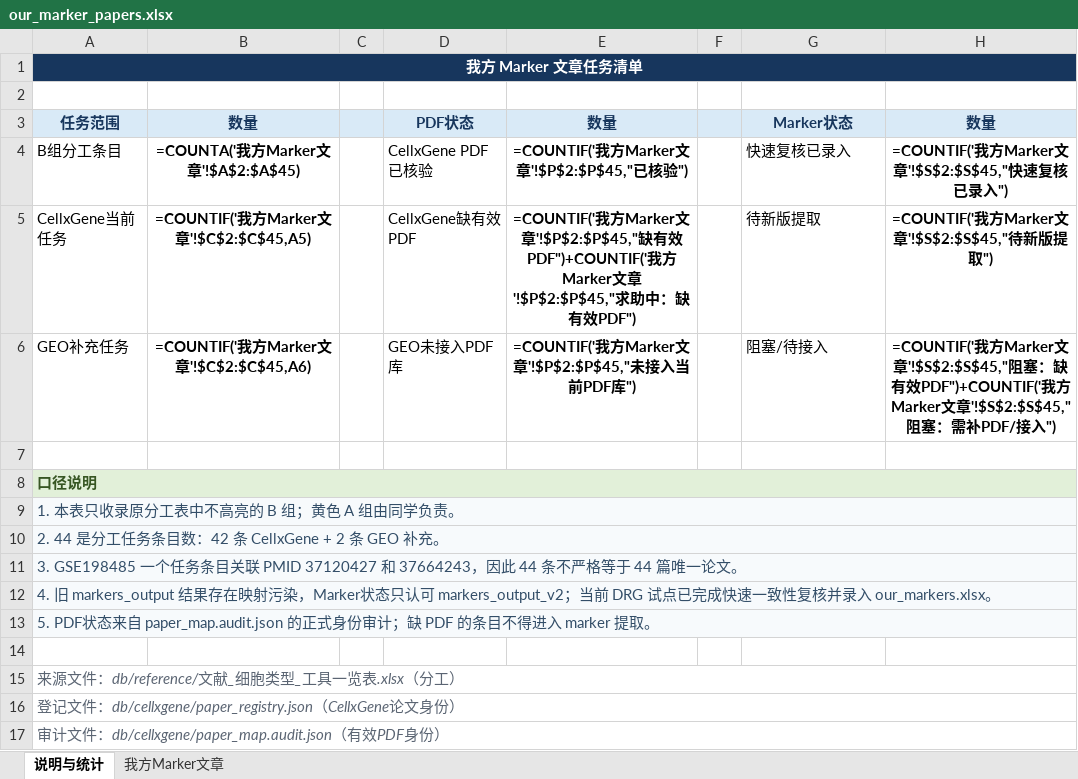
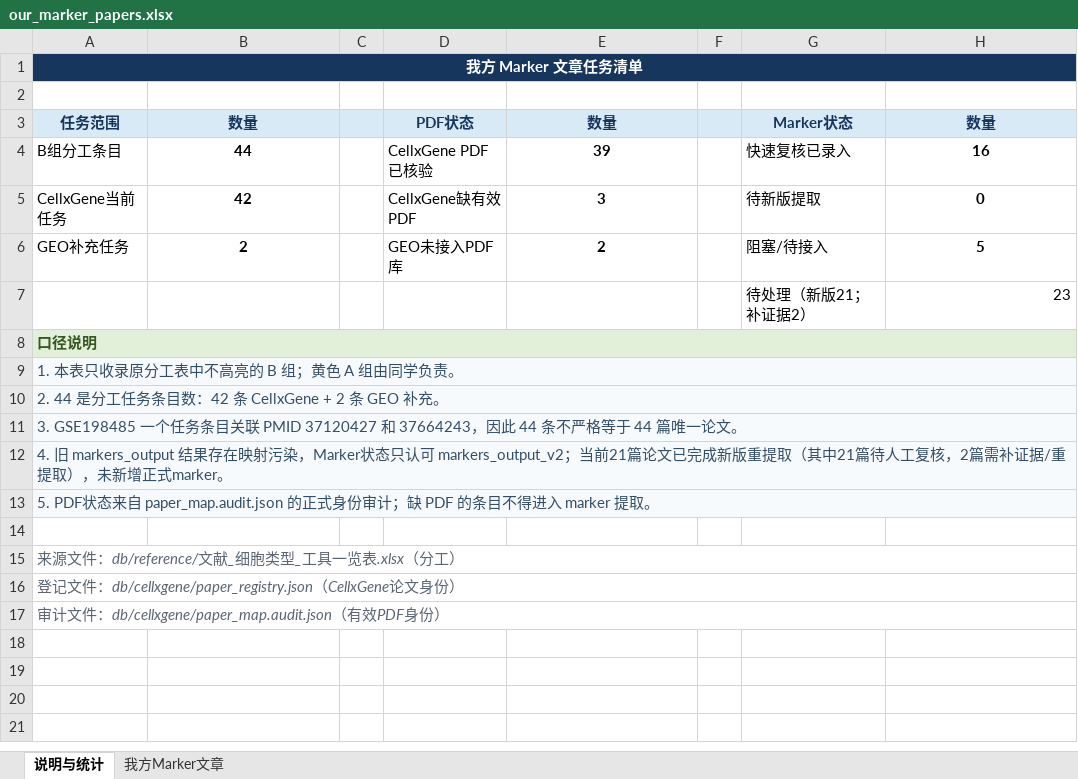
Before and after one commit to Frrrrrranz/single-cell-analysis, an Excel workbook: db/cellxgene/our_marker_papers.xlsx, sheet 说明与统计, drawn as a sheet; values as stored, in another font and other column widths than the file's, no borders; formulas without a stored value are shown as written; the diff names each change by its address in the sheet, - before the commit and + after, or states it on an @@ line.

Commit message:
chore: checkpoint marker extraction before cleanup

```diff
--- a/db/cellxgene/our_marker_papers.xlsx (sheet 说明与统计)
+++ b/db/cellxgene/our_marker_papers.xlsx (sheet 说明与统计)
-B4: =COUNTA('我方Marker文章'!$A$2:$A$45)
+B4: 44
-E4: =COUNTIF('我方Marker文章'!$P$2:$P$45,"已核验")
+E4: 39
-H4: =COUNTIF('我方Marker文章'!$S$2:$S$45,"快速复核已录入")
+H4: 16
-B5: =COUNTIF('我方Marker文章'!$C$2:$C$45,A5)
+B5: 42
-E5: =COUNTIF('我方Marker文章'!$P$2:$P$45,"缺有效PDF")+COUNTIF('我方Marker文章'!$P$2:$P$45,"求助中：缺有效PDF")
+E5: 3
-H5: =COUNTIF('我方Marker文章'!$S$2:$S$45,"待新版提取")
+H5: 0
-B6: =COUNTIF('我方Marker文章'!$C$2:$C$45,A6)
+B6: 2
-E6: =COUNTIF('我方Marker文章'!$P$2:$P$45,"未接入当前PDF库")
+E6: 2
-H6: =COUNTIF('我方Marker文章'!$S$2:$S$45,"阻塞：缺有效PDF")+COUNTIF('我方Marker文章'!$S$2:$S$45,"阻塞：需补PDF/接入")
+H6: 5
-row 7: (empty)
+row 7:  |  |  |  |  |  | 待处理（新版21；补证据2） | 23
-A12: …markers_output_v2；当前 DRG 试点已完成快速一致性复核并录入 our_markers.xlsx。
+A12: …markers_output_v2；当前21篇论文已完成新版重提取（其中21篇待人工复核，2篇需补证据/重提取），未新增正式marker。
```
Also changed, not shown: sheet 我方Marker文章, 48 other files.
